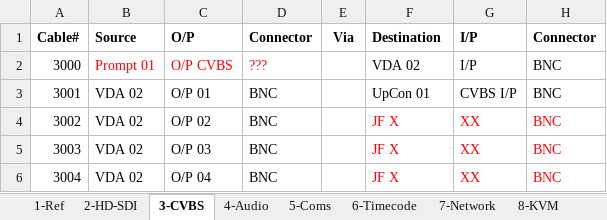
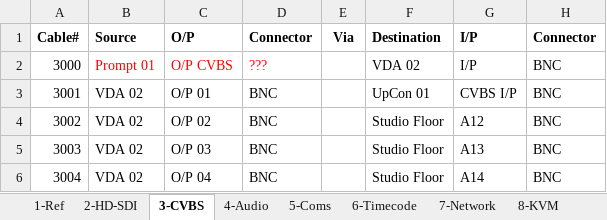
Before and after one commit to group6tech/ssftv-studio, an Excel workbook: Cables.xlsx, sheet 3-CVBS, drawn as a sheet; values as stored, in another font and other column widths than the file's, no borders; the diff names each change by its address in the sheet, - before the commit and + after, or states it on an @@ line.

```diff
--- a/Cables.xlsx (sheet 3-CVBS)
+++ b/Cables.xlsx (sheet 3-CVBS)
-F4:F6 (Destination): JF X
+F4:F6 (Destination): Studio Floor
-F4:H6 text colour: #FF0000
+F4:H6 text colour: black
-G4 (I/P): XX
+G4 (I/P): A12
-G5 (I/P): XX
+G5 (I/P): A13
-G6 (I/P): XX
+G6 (I/P): A14
```
Also changed, not shown: sheet 4-Audio, sheet 2-HD-SDI, sheet 1-Ref, sheet 5-Coms, Patch Bays.xlsx, 1 other file.
